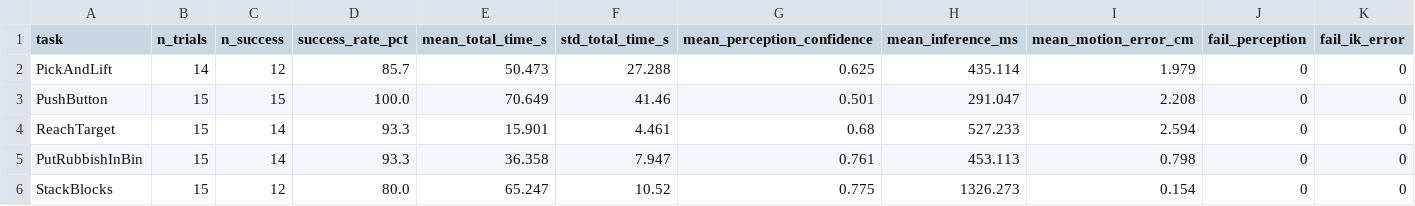
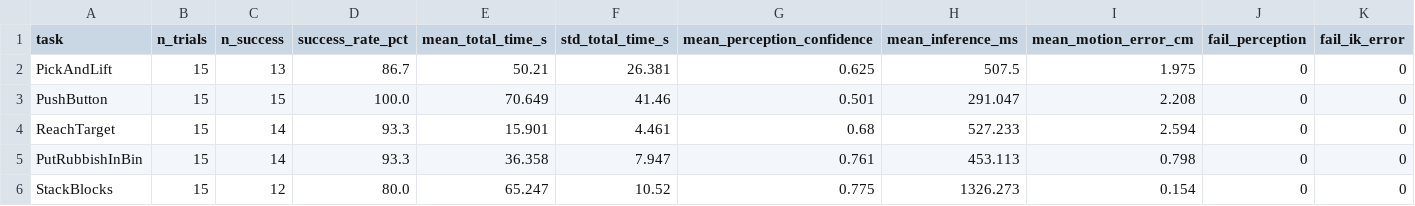
Before and after one commit to RoopsHub/rlbench-multi-agent, a CSV file: multi_tool_agent/evaluation/results/summary.csv, drawn as a sheet; only a part is shown; the diff names each change by its address in the sheet, - before the commit and + after, or states it on an @@ line.

Commit message:
Evaluation results summary

```diff
--- a/multi_tool_agent/evaluation/results/summary.csv
+++ b/multi_tool_agent/evaluation/results/summary.csv
-B2 (n_trials): 14
+B2 (n_trials): 15
-C2 (n_success): 12
+C2 (n_success): 13
-D2 (success_rate_pct): 85.7
+D2 (success_rate_pct): 86.7
-E2 (mean_total_time_s): 50.473
+E2 (mean_total_time_s): 50.21
-F2 (std_total_time_s): 27.288
+F2 (std_total_time_s): 26.381
-H2 (mean_inference_ms): 435.114
+H2 (mean_inference_ms): 507.5
-I2 (mean_motion_error_cm): 1.979
+I2 (mean_motion_error_cm): 1.975
```
Also changed, not shown: multi_tool_agent/evaluation/results/per_trial.csv, 3 other files.
